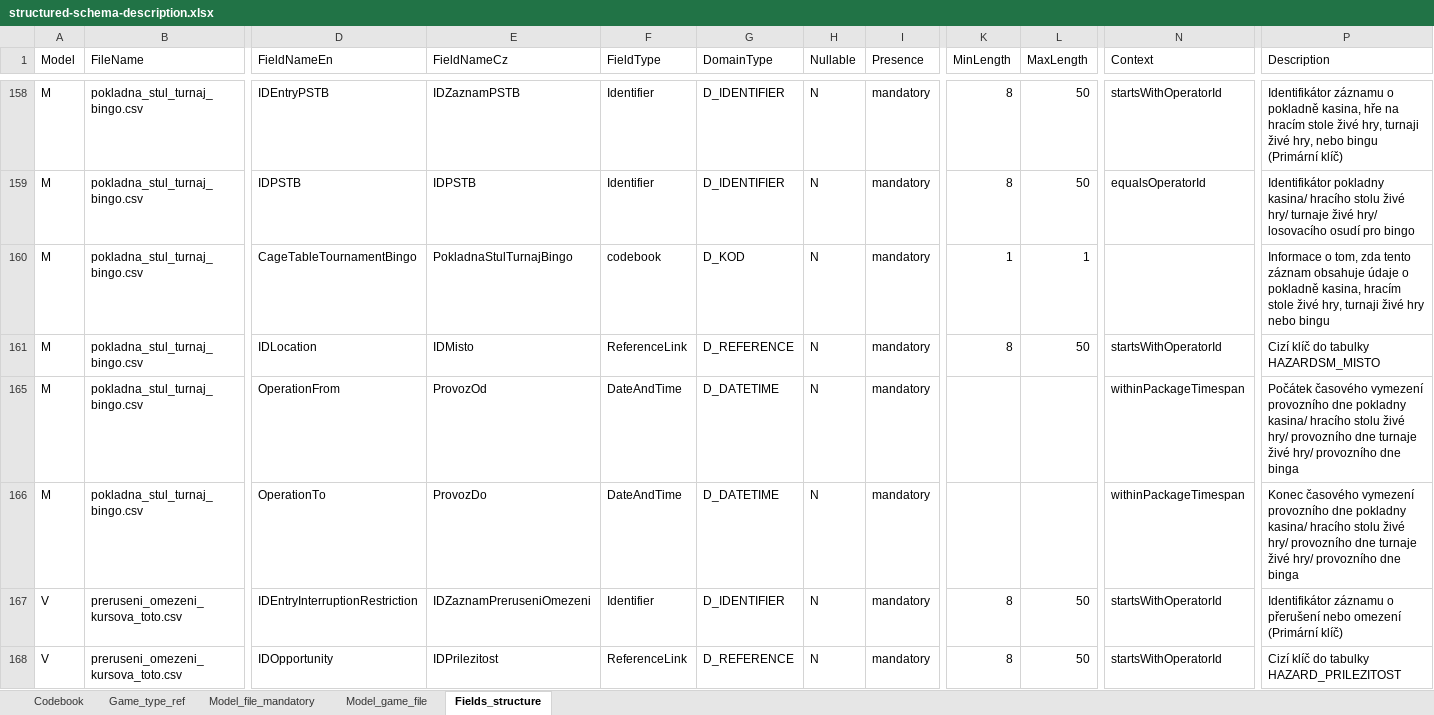
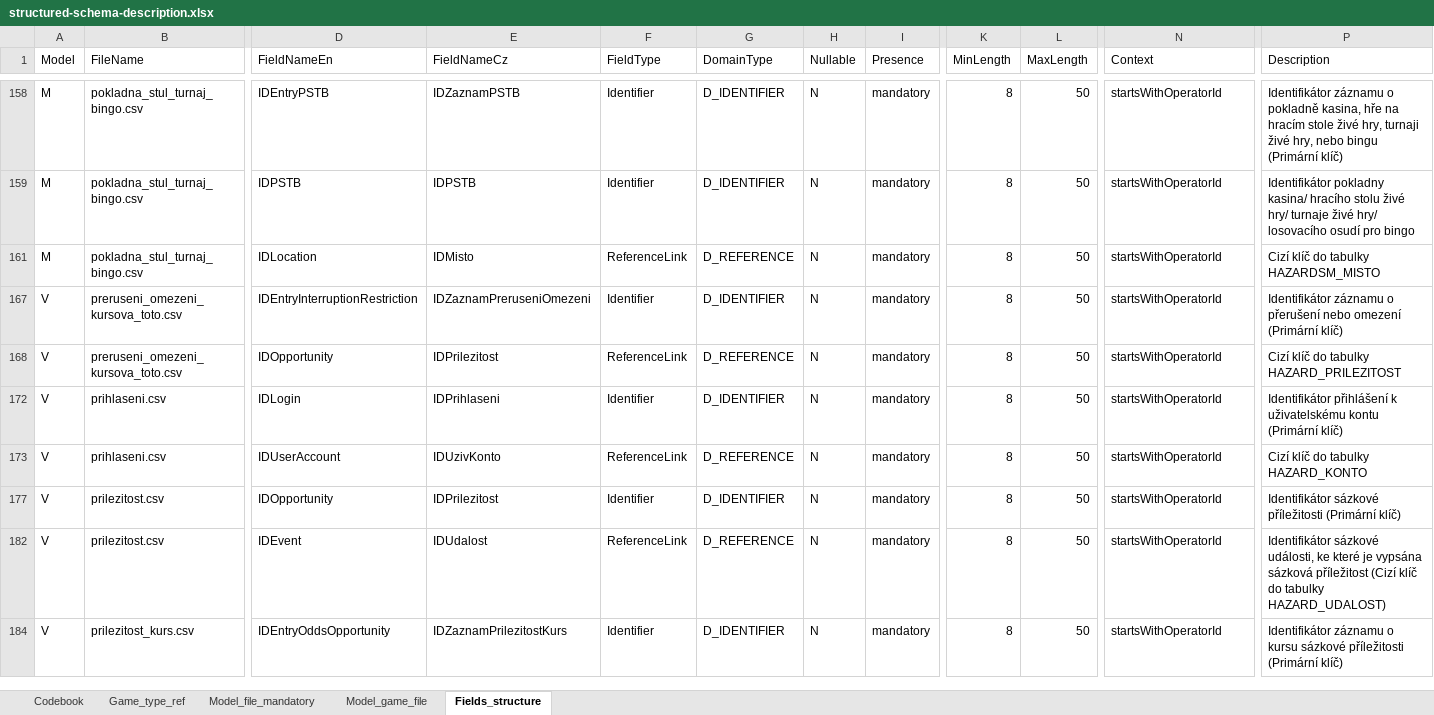
Before and after one commit to Ministerstvo-financi/hazard-komunikacni-rozhrani, an Excel workbook: csv-validator/PackageValidation/ValidationServices/SchemaSource/structured-schema-description.xlsx, sheet Fields_structure, drawn as a sheet; only a part is shown, gaps mark what is left out; the shorter side is filled out with more unchanged rows; values as stored, in another font and other column widths than the file's, no borders; charts and pictures not drawn; rows hold the shown columns only; the diff covers the shown part only; the diff names each change by its address in the sheet, - before the commit and + after, or states it on an @@ line.

```diff
--- a/csv-validator/PackageValidation/ValidationServices/SchemaSource/structured-schema-description.xlsx (sheet Fields_structure)
+++ b/csv-validator/PackageValidation/ValidationServices/SchemaSource/structured-schema-description.xlsx (sheet Fields_structure)
-N159 (Context): equalsOperatorId
+N159 (Context): startsWithOperatorId
@@ row 160 hidden: M | pokladna_stul_turnaj_bingo.csv | CageTableTournamentBingo | PokladnaStulTurnajBingo | codebook | D_KOD | N | mandatory | 1 | 1 |  | Informace o tom, zda tento záznam obsahuje údaje o pokladně kasina, hracím stole živé hry, turnaji živé hry nebo bingu @@
@@ row 165 hidden: M | pokladna_stul_turnaj_bingo.csv | OperationFrom | ProvozOd | DateAndTime | D_DATETIME | N | mandatory |  |  | withinPackageTimespan | Počátek časového vymezení provozního dne pokladny kasina/ hracího stolu živé hry/ provozního dne turnaje živé hry/ provozního dne binga @@
@@ row 166 hidden: M | pokladna_stul_turnaj_bingo.csv | OperationTo | ProvozDo | DateAndTime | D_DATETIME | N | mandatory |  |  | withinPackageTimespan | Konec časového vymezení provozního dne pokladny kasina/ hracího stolu živé hry/ provozního dne turnaje živé hry/ provozního dne binga @@
```
Also changed, not shown: 109 hidden or unhidden rows and 2 edited cells elsewhere in this sheet, 3 other files.
